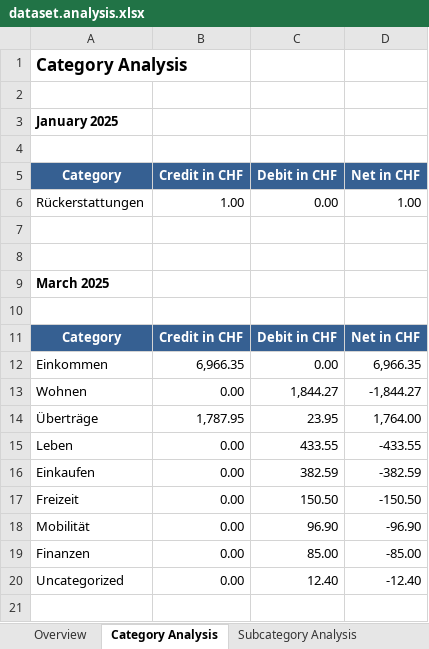
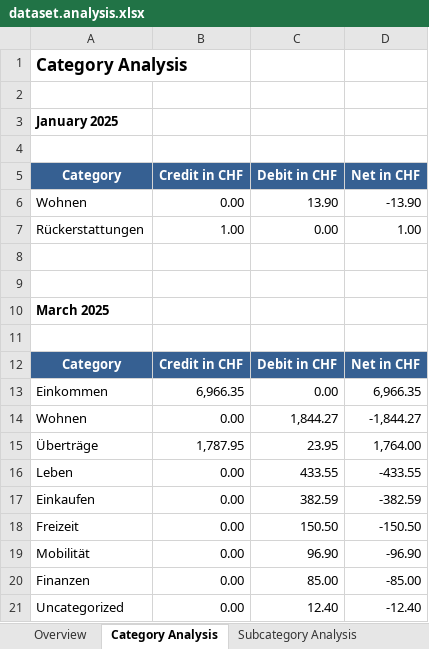
Before and after one commit to rauricus/Budget-Analysis-Tool, an Excel workbook: data/reference/output/dataset.analysis.xlsx, sheet Category Analysis, drawn as a sheet; values as stored, in another font and other column widths than the file's, no borders; the diff names each change by its address in the sheet, - before the commit and + after, or states it on an @@ line.

Commit message:
Detects online purchases using PF eFinance. Adds a rule for example merchant, that categorizes as "Wohnen / Haushalt".

```diff
--- a/data/reference/output/dataset.analysis.xlsx (sheet Category Analysis)
+++ b/data/reference/output/dataset.analysis.xlsx (sheet Category Analysis)
+row 6: Wohnen | 0.00 | 13.90 | -13.90
```
Also changed, not shown: sheet Subcategory Analysis, sheet Overview, 8 other files.
